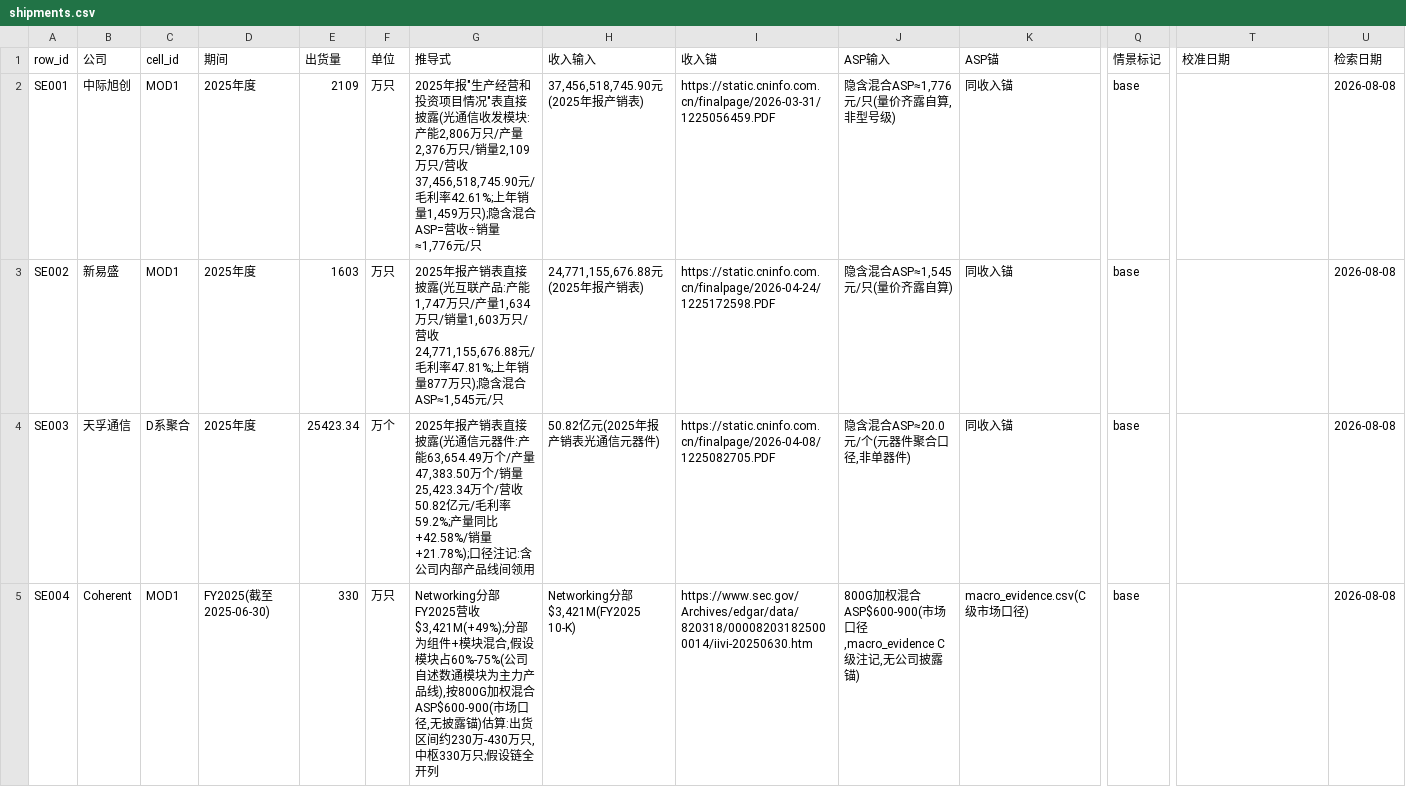
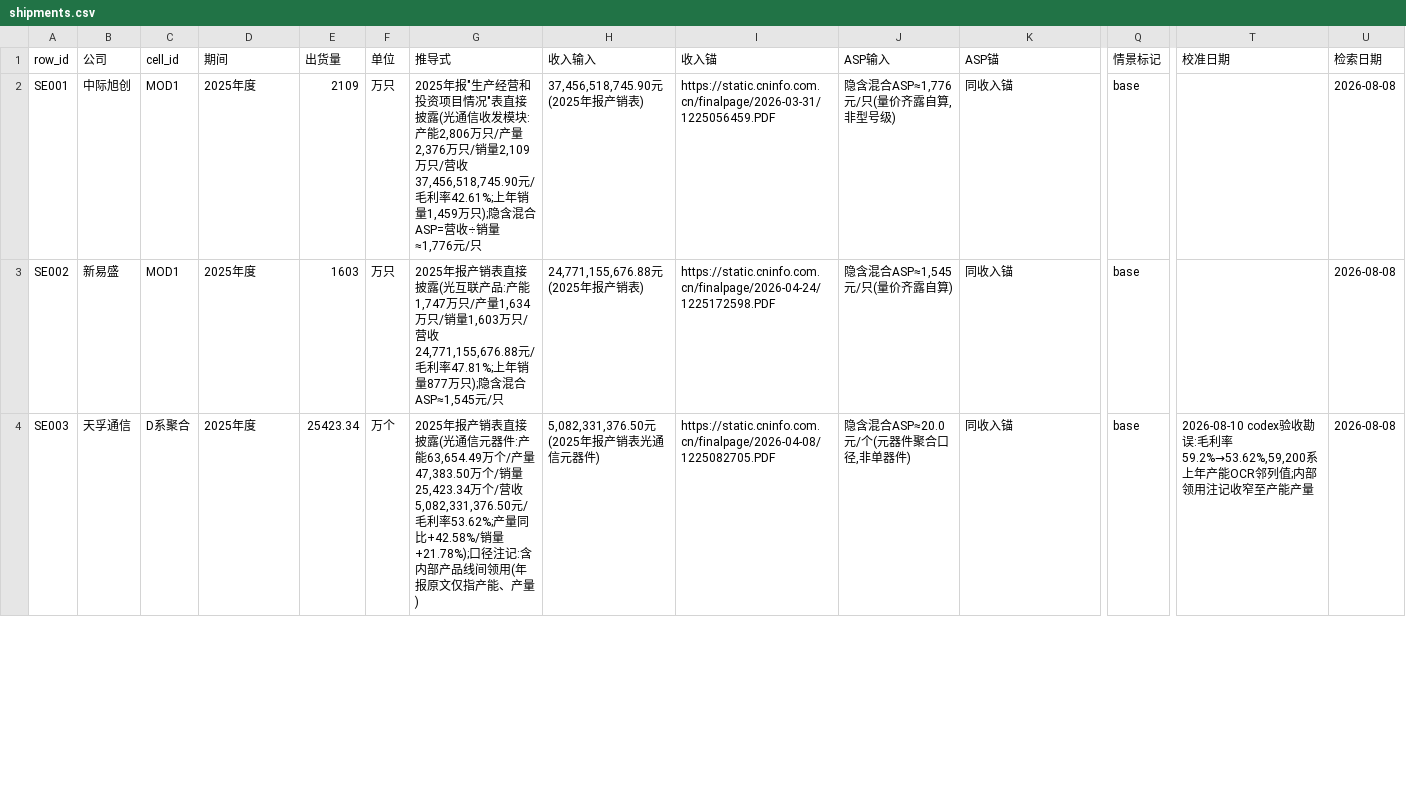
Before and after one commit to pojoker/workflow-rehearsal, a CSV file: shipments.csv, drawn as a sheet; only a part is shown, gaps mark what is left out; rows hold the shown columns only; the diff covers the shown part only; the diff names each change by its address in the sheet, - before the commit and + after, or states it on an @@ line.

Commit message:
产出: +0点 +0边 空格2/40 驳回0 SE返修批(codex验收changes_requested处理)——SE003勘误:毛利率59.2%→53.62%(验收抓住OCR邻列值误读,59,200为上年产能),收入精确至5,082,331,376.50元,内部领用注记收窄至产能产量;SE004/SE005按裁决撤表(330万/120万只点值删除),推导链+codex重算参考(228-428万中枢308万/78-153万中枢108万)归档计划§5b待核队列,重启条件=模块收入单列/型号销量/公司口径ASP一手锚;设计对齐:ADR-0001补B级例外条款(量价齐露直接披露),计划§5a补情景行锚豁免+单位枚举扩展(万只/万个/万美元);账本回执revision5令牌交codex复审;全绿(不变量①-⑪/render/participation)

```diff
--- a/shipments.csv
+++ b/shipments.csv
-G4 (推导式): …个/营收50.82亿元/毛利率59.2%;产量同比+42.58%/销量+21.78%);口径注记:含公司内部产品线间领用
+G4 (推导式): …个/营收5,082,331,376.50元/毛利率53.62%;产量同比+42.58%/销量+21.78%);口径注记:含内部产品线间领用(年报原文仅指产能、产量)
-H4 (收入输入): 50.82亿元(2025年报产销表光通信元器件)
+H4 (收入输入): 5,082,331,376.50元(2025年报产销表光通信元器件)
-T4 (校准日期): (empty)
+T4 (校准日期): 2026-08-10 codex验收勘误:毛利率59.2%→53.62%,59,200系上年产能OCR邻列值;内部领用注记收窄至产能产量
-row 5: SE004 | Coherent | MOD1 | FY2025(截至2025-06-30) | 330 | 万只 | Networking分部FY2025营收$3,421M(+49%);分部为组件+模块混合,假设模块占60%-75%(公司自述数通模块为主力产品线),按800G加权混合ASP$600-900(市场口径,无披露锚)估算:出货区间约230万-430万只,中枢330万只;假设链全开列 | Networking分部$3,421M(FY2025 10-K) | https://www.sec.gov/Archives/edgar/data/820318/000082031825000014/iivi-20250630.htm | 800G加权混合ASP$600-900(市场口径,macro_evidence C级注记,无公司披露锚) | macro_evidence.csv(C级市场口径) | base |  | 2026-08-08
```
Also changed, not shown: 1 removed row elsewhere in this file, 3 other files.
